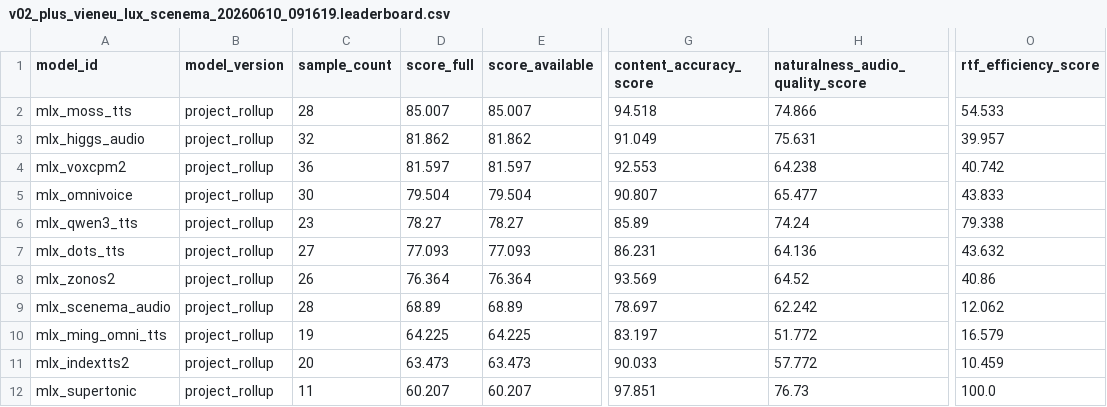
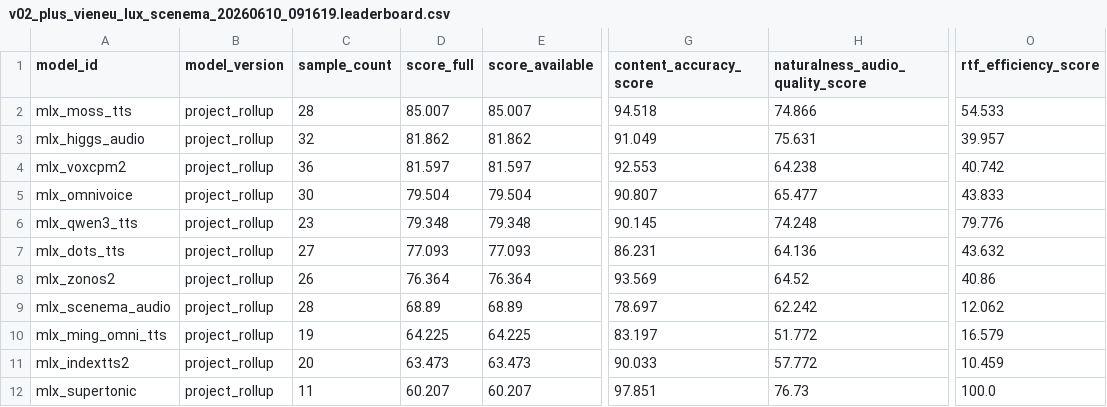
Before and after one commit to vanch007/mlx-tts-benchmarks, a CSV file: reports/v02_plus_vieneu_lux_scenema_20260610_091619.leaderboard.csv, drawn as a sheet; only a part is shown, gaps mark what is left out; the diff names each change by its address in the sheet, - before the commit and + after, or states it on an @@ line.

```diff
--- a/reports/v02_plus_vieneu_lux_scenema_20260610_091619.leaderboard.csv
+++ b/reports/v02_plus_vieneu_lux_scenema_20260610_091619.leaderboard.csv
-D6 (score_full): 78.27
+D6 (score_full): 79.348
-E6 (score_available): 78.27
+E6 (score_available): 79.348
-G6 (content_accuracy_score): 85.89
+G6 (content_accuracy_score): 90.145
-H6 (naturalness_audio_quality_score): 74.24
+H6 (naturalness_audio_quality_score): 74.248
-O6 (rtf_efficiency_score): 79.338
+O6 (rtf_efficiency_score): 79.776
```
Also changed, not shown: reports/v02_plus_vieneu_lux_scenema_20260610_091619.scored.csv, reports/v02_plus_vieneu_lux_scenema_20260610_091619_capability_hexagon.csv, 9 other files.
